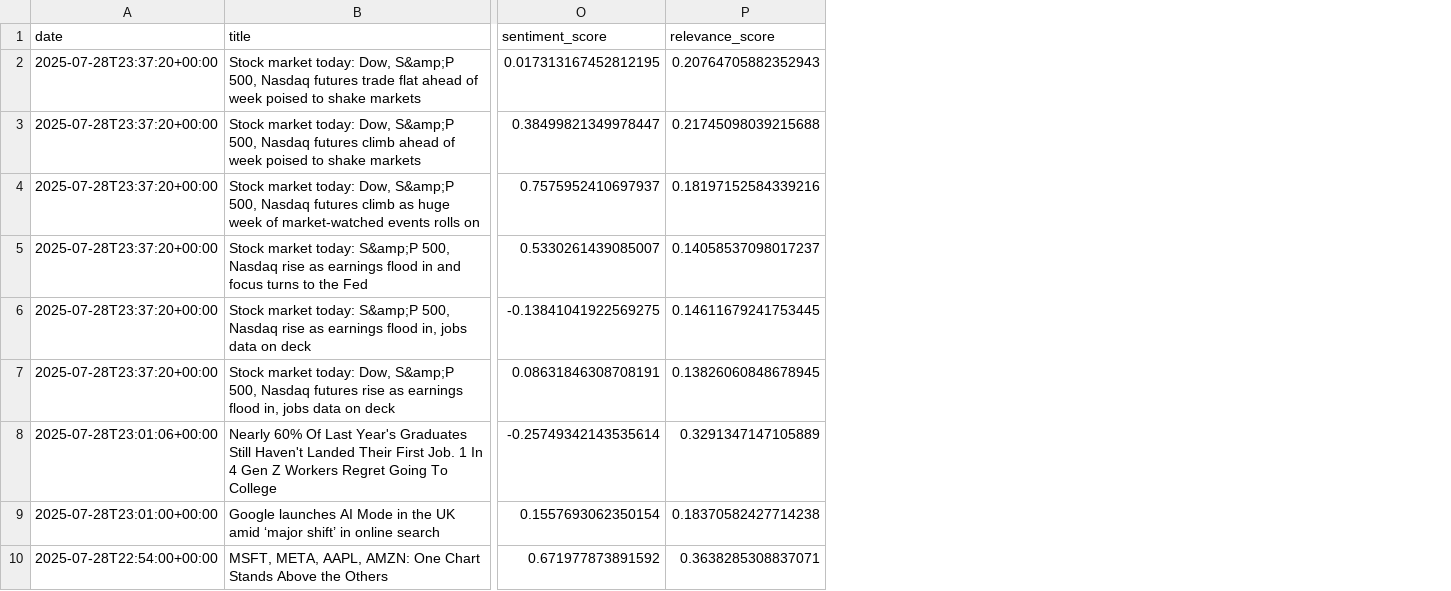
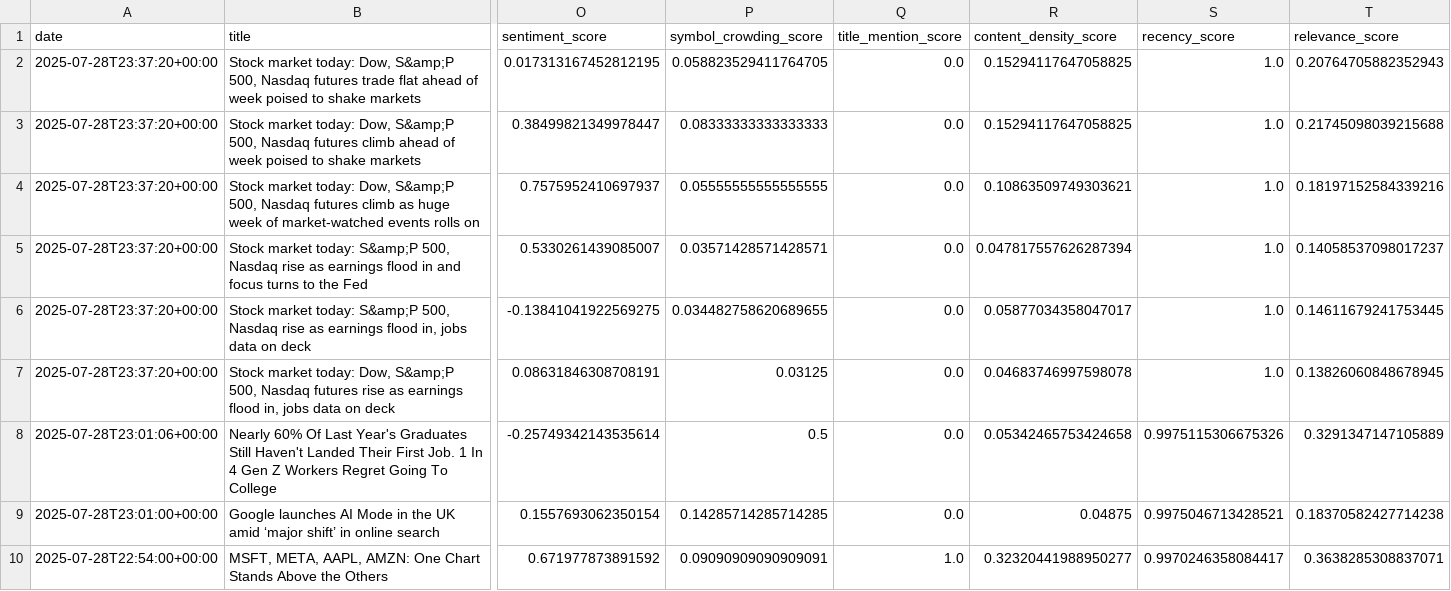
Before and after one commit to Ahaan1234/FinnBERT-Analysis, a CSV file: ahaan-code/results/AAPL_US_data_finbert.csv, drawn as a sheet; only a part is shown, gaps mark what is left out; the diff names each change by its address in the sheet, - before the commit and + after, or states it on an @@ line.

```diff
--- a/ahaan-code/results/AAPL_US_data_finbert.csv
+++ b/ahaan-code/results/AAPL_US_data_finbert.csv
+column P (symbol_crowding_score), rows 2-10: 0.058823529411764705 | 0.08333333333333333 | 0.05555555555555555 | 0.03571428571428571 | 0.034482758620689655 | 0.03125 | 0.5 | 0.14285714285714285 | 0.09090909090909091
+column Q (title_mention_score), rows 2-10: 0.0 | 0.0 | 0.0 | 0.0 | 0.0 | 0.0 | 0.0 | 0.0 | 1.0
+column R (content_density_score), rows 2-10: 0.15294117647058825 | 0.15294117647058825 | 0.10863509749303621 | 0.047817557626287394 | 0.05877034358047017 | 0.04683746997598078 | 0.05342465753424658 | 0.04875 | 0.32320441988950277
+column S (recency_score), rows 2-10: 1.0 | 1.0 | 1.0 | 1.0 | 1.0 | 1.0 | 0.9975115306675326 | 0.9975046713428521 | 0.9970246358084417
```
Also changed, not shown: 7 other files.
